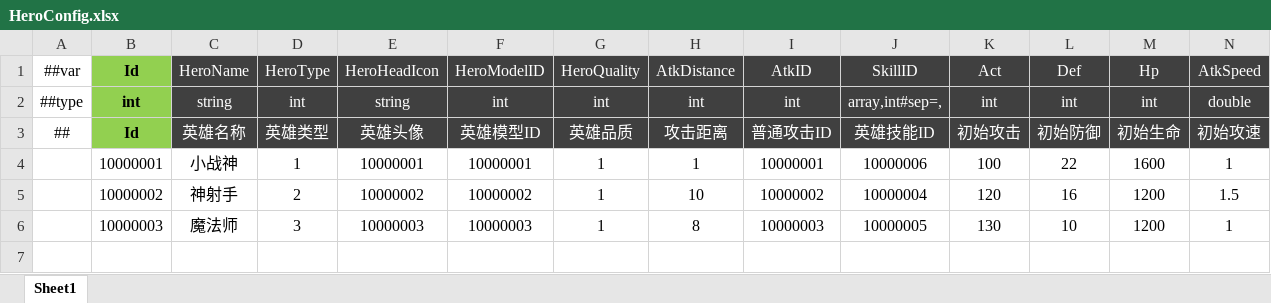
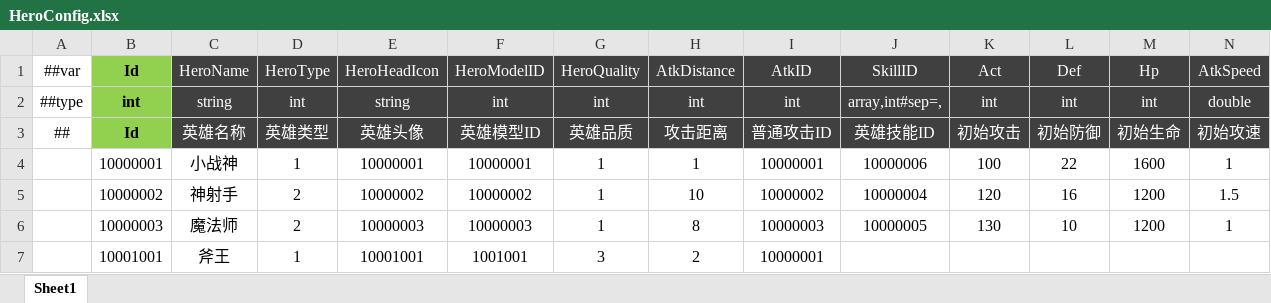
Before and after one commit to csyinghuochong/miniprogram_1, an Excel workbook: Unity/Assets/Config/Excel/HeroConfig.xlsx, sheet Sheet1, drawn as a sheet; only a part is shown; values as stored, in another font and other column widths than the file's, no borders; rows hold the shown columns only; the diff names each change by its address in the sheet, - before the commit and + after, or states it on an @@ line.

```diff
--- a/Unity/Assets/Config/Excel/HeroConfig.xlsx (sheet Sheet1)
+++ b/Unity/Assets/Config/Excel/HeroConfig.xlsx (sheet Sheet1)
-D6: 3
+D6: 2
+row 7:  | 10001001 | 斧王 | 1 | 10001001 | 1001001 | 3 | 2 | 10000001
```
Also changed, not shown: GameDesign/策划文档/英雄技能设计.xlsx, Unity/Assets/Config/Excel/BuffConfig.xlsx, 3 other files.
